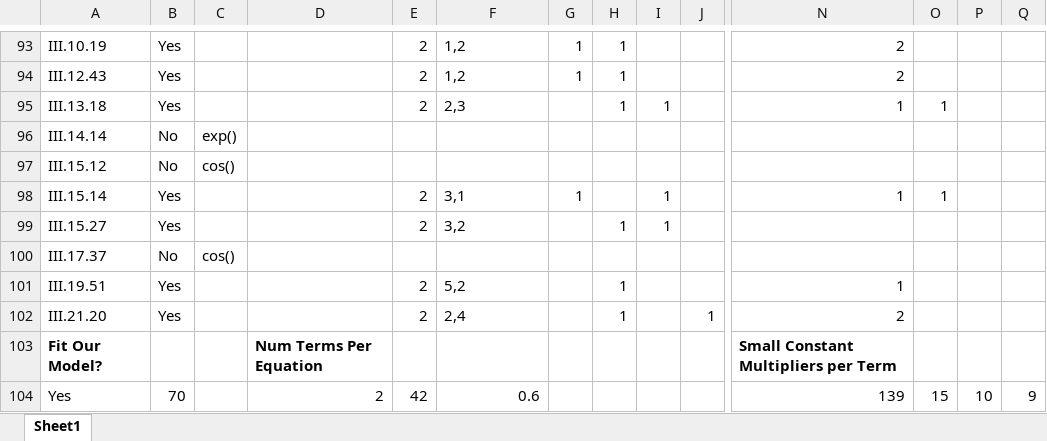
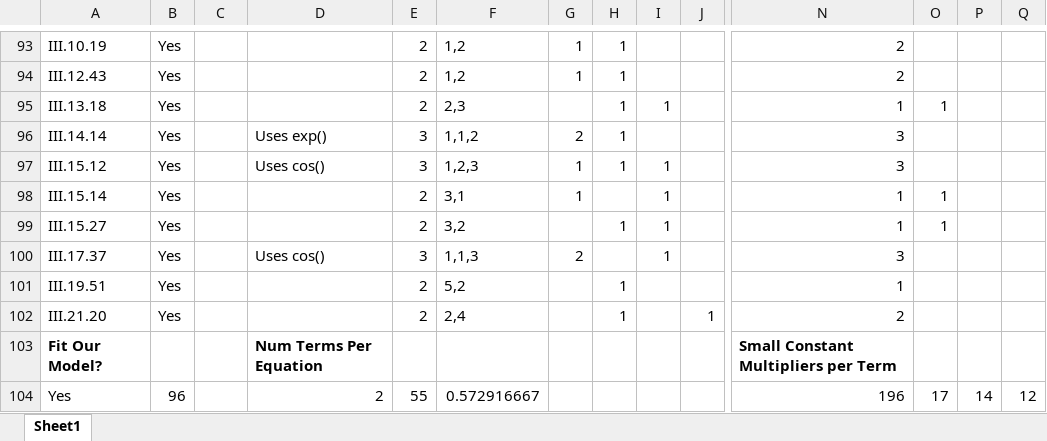
Before and after one commit to jlenchner/theorizer, an Excel workbook: Analysis of AI Feynman Problems.xlsx, sheet Sheet1, drawn as a sheet; only a part is shown, gaps mark what is left out; values as stored, in another font and other column widths than the file's, no borders; the diff covers the shown part only; the diff names each change by its address in the sheet, - before the commit and + after, or states it on an @@ line.

```diff
--- a/Analysis of AI Feynman Problems.xlsx (sheet Sheet1)
+++ b/Analysis of AI Feynman Problems.xlsx (sheet Sheet1)
-B96:B97: No
+B96:B97: Yes
-C96: exp()
+C96: (empty)
-D96: (empty)
+D96: Uses exp()
-E96:E97: (empty)
+E96:E97: 3
-F96: (empty)
+F96: 1,1,2
-G96: (empty)
+G96: 2
-H96:H97: (empty)
+H96:H97: 1
-N96:N97: (empty)
+N96:N97: 3
-C97: cos()
+C97: (empty)
-D97: (empty)
+D97: Uses cos()
-F97: (empty)
+F97: 1,2,3
-G97: (empty)
+G97: 1
-I97: (empty)
+I97: 1
-N99: (empty)
+N99: 1
-O99: (empty)
+O99: 1
-B100: No
+B100: Yes
-C100: cos()
+C100: (empty)
-D100: (empty)
+D100: Uses cos()
-E100: (empty)
+E100: 3
-F100: (empty)
+F100: 1,1,3
-G100: (empty)
+G100: 2
-I100: (empty)
+I100: 1
-N100: (empty)
+N100: 3
-B104: 70
+B104: 96
-E104: 42
+E104: 55
-F104: 0.6
+F104: 0.572916667
-N104: 139
+N104: 196
-O104: 15
+O104: 17
-P104: 10
+P104: 14
-Q104: 9
+Q104: 12
```
Also changed, not shown: 7 added rows, 7 removed rows and 179 edited cells elsewhere in this sheet.
